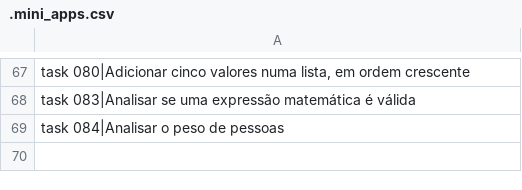
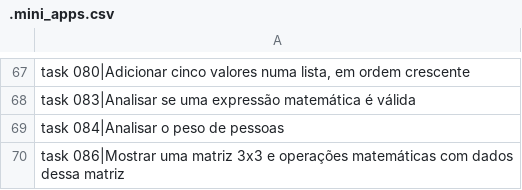
Before and after one commit to viniciomsilva/curso-video-python, a CSV file: data/.mini_apps.csv, drawn as a sheet; only a part is shown, gaps mark what is left out; the diff names each change by its address in the sheet, - before the commit and + after, or states it on an @@ line.

Commit message:
Do tasks 086 and 087

```diff
--- a/data/.mini_apps.csv
+++ b/data/.mini_apps.csv
+row 70: task 086|Mostrar uma matriz 3x3 e operações matemáticas com dados dessa matriz
```
Also changed, not shown: 3 other files.
